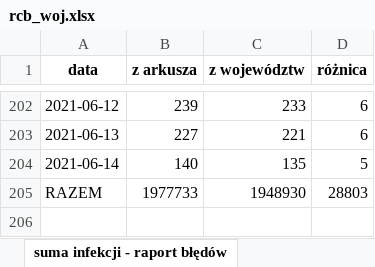
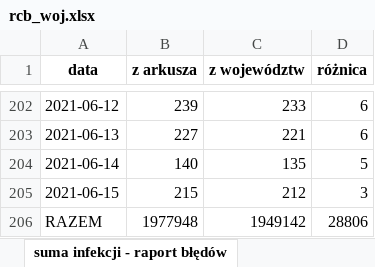
Before and after one commit to wieslawseweryn/wieslawseweryn.github.io, an Excel workbook: rcb_woj.xlsx, sheet suma infekcji - raport błędów, drawn as a sheet; only a part is shown, gaps mark what is left out; values as stored, in another font and other column widths than the file's, no borders; addresses are those after the commit; the diff names each change by its address in the sheet, - before the commit and + after, or states it on an @@ line.

Commit message:
2021-06-15 Dane MZ przypadki województwa (XLSX)

```diff
--- a/rcb_woj.xlsx (sheet suma infekcji - raport błędów)
+++ b/rcb_woj.xlsx (sheet suma infekcji - raport błędów)
+row 205: 2021-06-15 | 215 | 212 | 3
-B206 (z arkusza): 1977733
+B206 (z arkusza): 1977948
-C206 (z województw): 1948930
+C206 (z województw): 1949142
-D206 (różnica): 28803
+D206 (różnica): 28806
```
Also changed, not shown: sheet arkusz województw, sheet porównanie danych.
